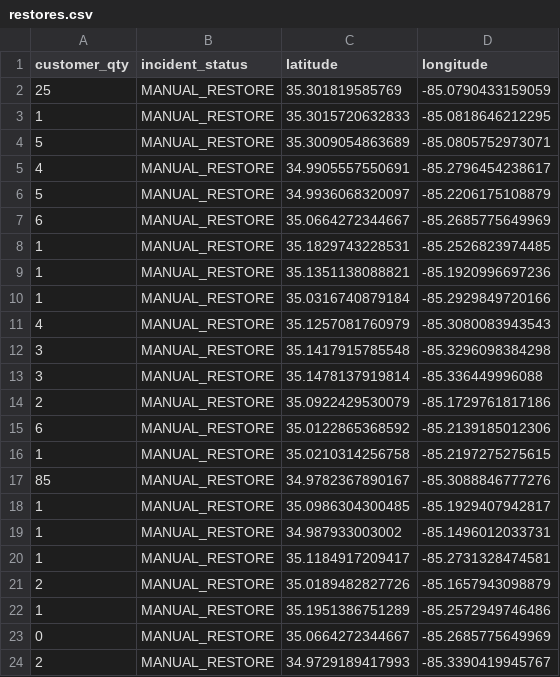
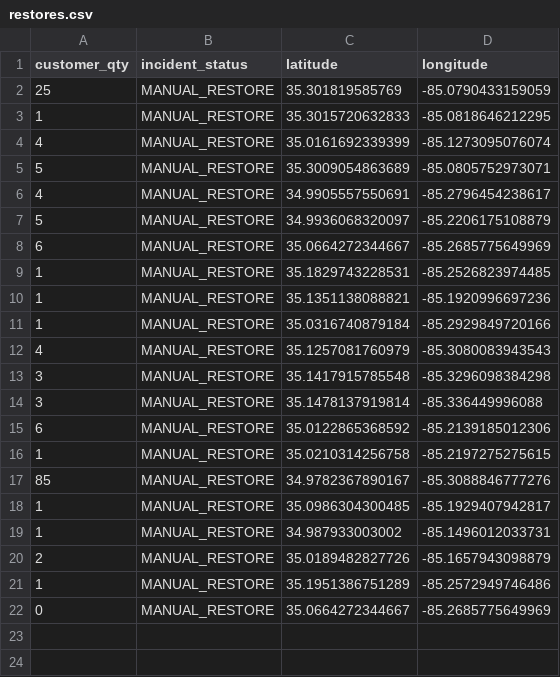
Before and after one commit to officeofperformancemanagement/public-epb-data, a CSV file: restores.csv, drawn as a sheet.

```diff
--- a/restores.csv
+++ b/restores.csv
@@ -3,2 +3,3 @@ customer_qty,incident_status,latitude,longitude
 1,MANUAL_RESTORE,35.3015720632833,-85.0818646212295
+4,MANUAL_RESTORE,35.0161692339399,-85.1273095076074
 5,MANUAL_RESTORE,35.3009054863689,-85.0805752973071
@@ -13,3 +14,2 @@ customer_qty,incident_status,latitude,longitude
 3,MANUAL_RESTORE,35.1478137919814,-85.336449996088
-2,MANUAL_RESTORE,35.0922429530079,-85.1729761817186
 6,MANUAL_RESTORE,35.0122865368592,-85.2139185012306
@@ -19,3 +19,2 @@ customer_qty,incident_status,latitude,longitude
 1,MANUAL_RESTORE,34.987933003002,-85.1496012033731
-1,MANUAL_RESTORE,35.1184917209417,-85.2731328474581
 2,MANUAL_RESTORE,35.0189482827726,-85.1657943098879
@@ -23,2 +22 @@ customer_qty,incident_status,latitude,longitude
 0,MANUAL_RESTORE,35.0664272344667,-85.2685775649969
-2,MANUAL_RESTORE,34.9729189417993,-85.3390419945767
```
Also changed, not shown: 1 other file.
